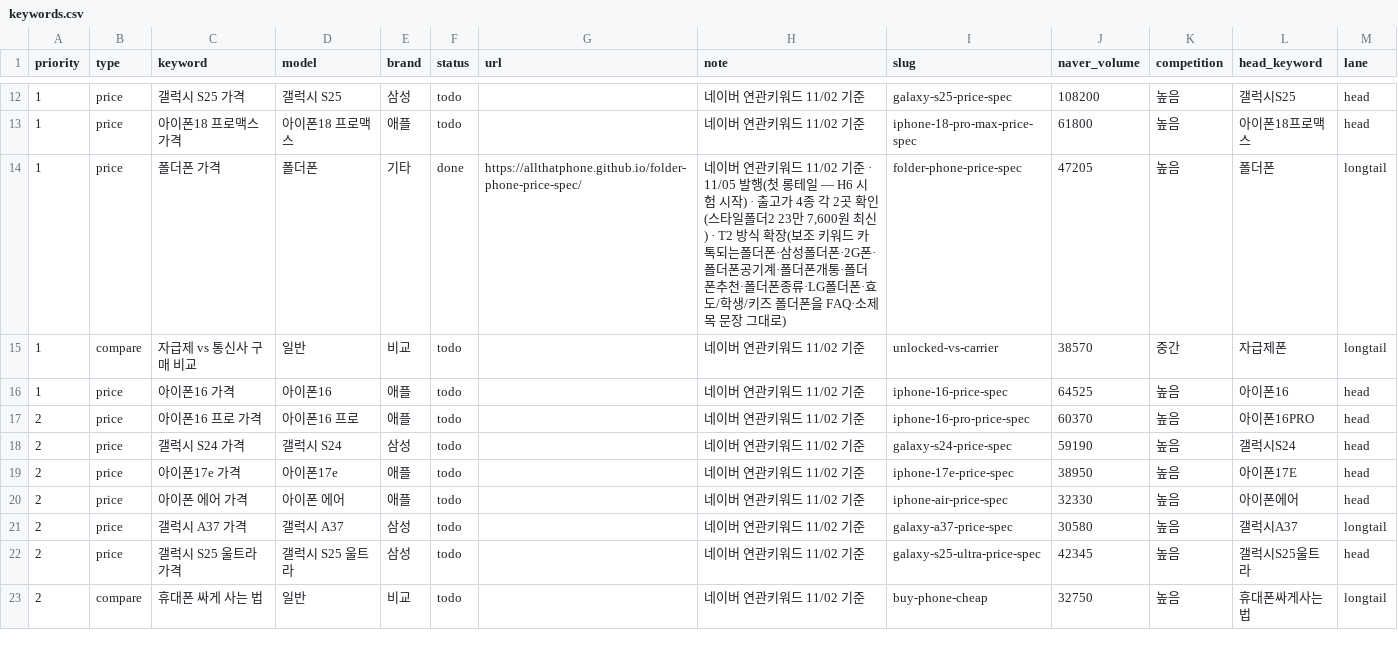
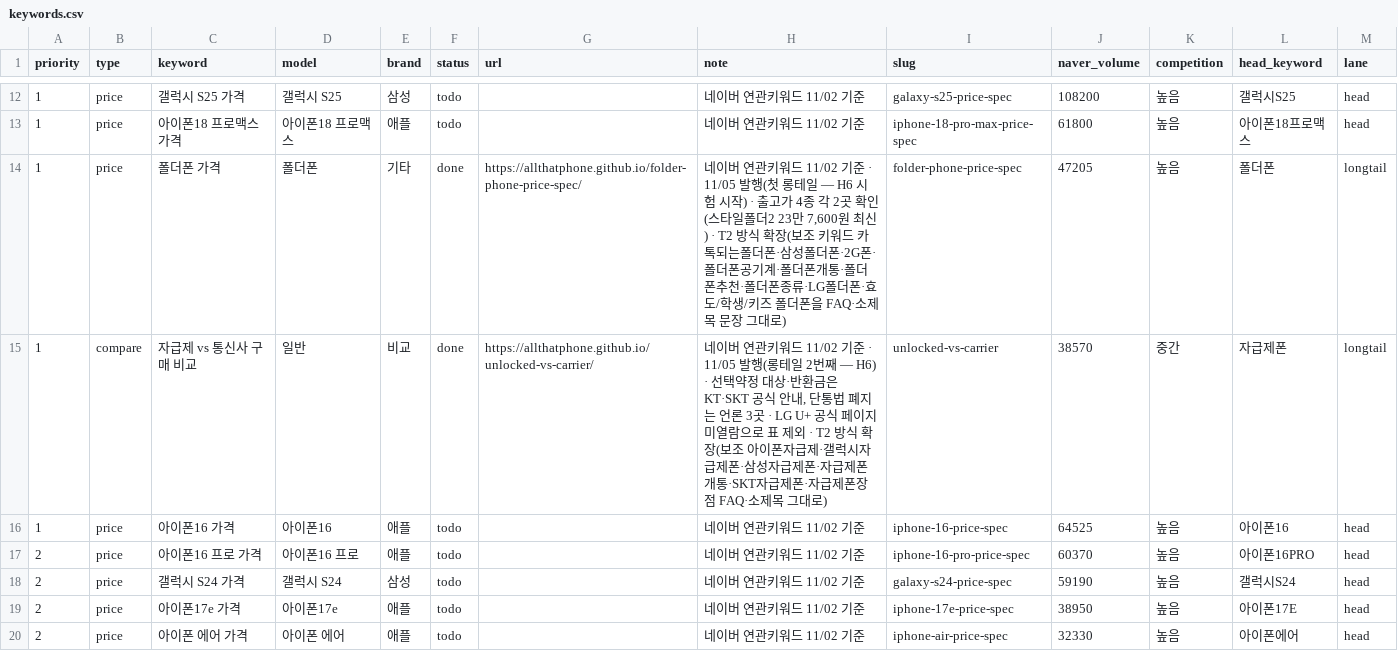
Before and after one commit to allthatphone/allthatphone.github.io, a CSV file: ops/keywords.csv, drawn as a sheet; only a part is shown, gaps mark what is left out; the shorter side is filled out with more unchanged rows.

```diff
--- a/ops/keywords.csv
+++ b/ops/keywords.csv
@@ -14,3 +14,3 @@ priority,type,keyword,model,brand,status,url,note,slug,naver_volume,competition,
 1,price,폴더폰 가격,폴더폰,기타,done,https://allthatphone.github.io/folder-phone-price-spec/,"네이버 연관키워드 11/02 기준 · 11/05 발행(첫 롱테일 — H6 시험 시작) · 출고가 4종 각 2곳 확인(스타일폴더2 23만 7,600원 최신) · T2 방식 확장(보조 키워드 카톡되는폴더폰·삼성폴더폰·2G폰·폴더폰공기계·폴더폰개통·폴더폰추천·폴더폰종류·LG폴더폰·효도/학생/키즈 폴더폰을 FAQ·소제목 문장 그대로)",folder-phone-price-spec,47205,높음,폴더폰,longtail
-1,compare,자급제 vs 통신사 구매 비교,일반,비교,todo,,네이버 연관키워드 11/02 기준,unlocked-vs-carrier,38570,중간,자급제폰,longtail
+1,compare,자급제 vs 통신사 구매 비교,일반,비교,done,https://allthatphone.github.io/unlocked-vs-carrier/,"네이버 연관키워드 11/02 기준 · 11/05 발행(롱테일 2번째 — H6) · 선택약정 대상·반환금은 KT·SKT 공식 안내, 단통법 폐지는 언론 3곳 · LG U+ 공식 페이지 미열람으로 표 제외 · T2 방식 확장(보조 아이폰자급제·갤럭시자급제폰·삼성자급제폰·자급제폰개통·SKT자급제폰·자급제폰장점 FAQ·소제목 그대로)",unlocked-vs-carrier,38570,중간,자급제폰,longtail
 1,price,아이폰16 가격,아이폰16,애플,todo,,네이버 연관키워드 11/02 기준,iphone-16-price-spec,64525,높음,아이폰16,head
```
Also changed, not shown: 2 other files.
